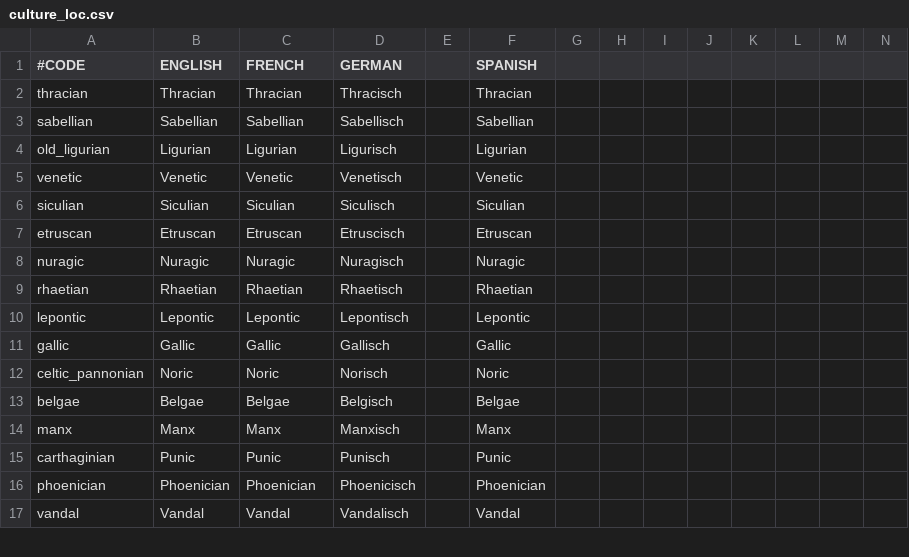
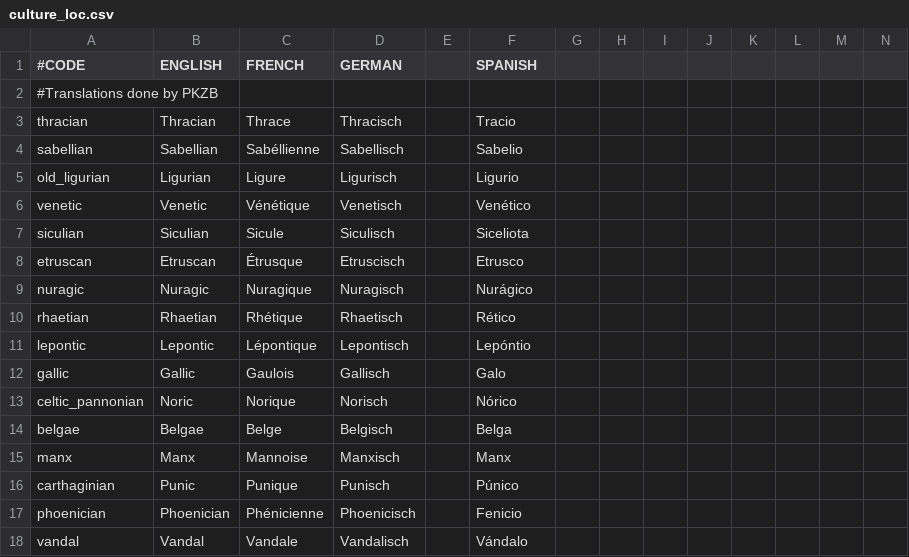
Before and after one commit to ParadoxGameConverters/ImperatorToCk2, a CSV file: ImperatorToCk2/DataFiles/defaultOutput/localization/culture_loc.csv, drawn as a sheet; only a part is shown; addresses are those after the commit; rows hold the shown columns only; the diff covers the shown part only; the diff names each change by its address in the sheet, - before the commit and + after, or states it on an @@ line.

Commit message:
Added translations made by PKZB and basic bloodline localization

```diff
--- a/ImperatorToCk2/DataFiles/defaultOutput/localization/culture_loc.csv
+++ b/ImperatorToCk2/DataFiles/defaultOutput/localization/culture_loc.csv
+row 2: #Translations done by PKZB
-C3 (FRENCH): Thracian
+C3 (FRENCH): Thrace
-F3 (SPANISH): Thracian
+F3 (SPANISH): Tracio
-C4 (FRENCH): Sabellian
+C4 (FRENCH): Sabéllienne
-F4 (SPANISH): Sabellian
+F4 (SPANISH): Sabelio
-C5 (FRENCH): Ligurian
+C5 (FRENCH): Ligure
-F5 (SPANISH): Ligurian
+F5 (SPANISH): Ligurio
-C6 (FRENCH): Venetic
+C6 (FRENCH): Vénétique
-F6 (SPANISH): Venetic
+F6 (SPANISH): Venético
-C7 (FRENCH): Siculian
+C7 (FRENCH): Sicule
-F7 (SPANISH): Siculian
+F7 (SPANISH): Siceliota
-C8 (FRENCH): Etruscan
+C8 (FRENCH): Étrusque
-F8 (SPANISH): Etruscan
+F8 (SPANISH): Etrusco
-C9 (FRENCH): Nuragic
+C9 (FRENCH): Nuragique
-F9 (SPANISH): Nuragic
+F9 (SPANISH): Nurágico
-C10 (FRENCH): Rhaetian
+C10 (FRENCH): Rhétique
-F10 (SPANISH): Rhaetian
+F10 (SPANISH): Rético
-C11 (FRENCH): Lepontic
+C11 (FRENCH): Lépontique
-F11 (SPANISH): Lepontic
+F11 (SPANISH): Lepóntio
-C12 (FRENCH): Gallic
+C12 (FRENCH): Gaulois
-F12 (SPANISH): Gallic
+F12 (SPANISH): Galo
-C13 (FRENCH): Noric
+C13 (FRENCH): Norique
-F13 (SPANISH): Noric
+F13 (SPANISH): Nórico
-C14 (FRENCH): Belgae
+C14 (FRENCH): Belge
-F14 (SPANISH): Belgae
+F14 (SPANISH): Belga
-C15 (FRENCH): Manx
+C15 (FRENCH): Mannoise
-C16 (FRENCH): Punic
+C16 (FRENCH): Punique
-F16 (SPANISH): Punic
+F16 (SPANISH): Púnico
-C17 (FRENCH): Phoenician
+C17 (FRENCH): Phénicienne
-F17 (SPANISH): Phoenician
+F17 (SPANISH): Fenicio
-C18 (FRENCH): Vandal
+C18 (FRENCH): Vandale
-F18 (SPANISH): Vandal
+F18 (SPANISH): Vándalo
```
Also changed, not shown: 8 added rows and 34 edited cells elsewhere in this file, ImperatorToCk2/DataFiles/defaultOutput/localization/bookmark_loc.csv, ImperatorToCk2/DataFiles/defaultOutput/localization/religion_loc.csv, 1 other file.
